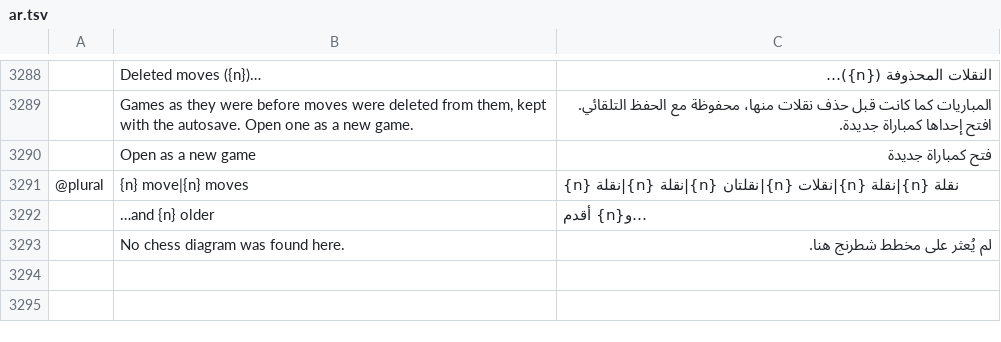
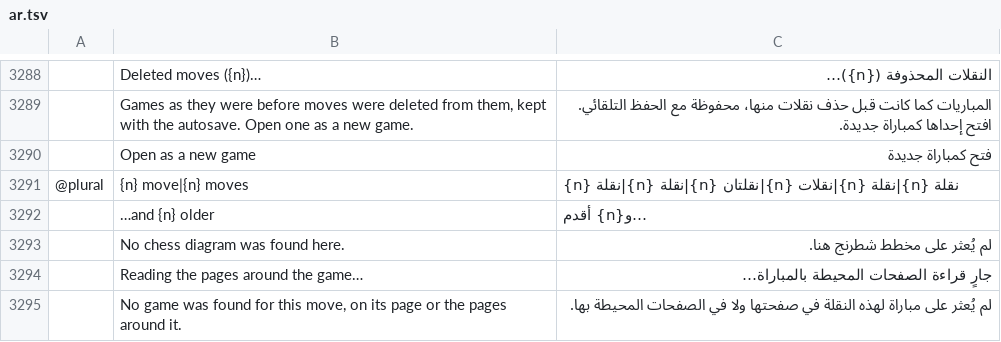
Before and after one commit to DarcioAlberico/pdfcraft-xadrez, a TSV file: crates/ui-egui/src/i18n/ar.tsv, drawn as a sheet; only a part is shown, gaps mark what is left out; the diff names each change by its address in the sheet, - before the commit and + after, or states it on an @@ line.

```diff
--- a/crates/ui-egui/src/i18n/ar.tsv
+++ b/crates/ui-egui/src/i18n/ar.tsv
+row 3294:  | Reading the pages around the game… | جارٍ قراءة الصفحات المحيطة بالمباراة…
+row 3295:  | No game was found for this move, on its page or the pages around it. | لم يُعثر على مباراة لهذه النقلة في صفحتها ولا في الصفحات المحيطة بها.
```
Also changed, not shown: crates/ui-egui/src/i18n/bg.tsv, crates/ui-egui/src/i18n/el.tsv, 25 other files.
